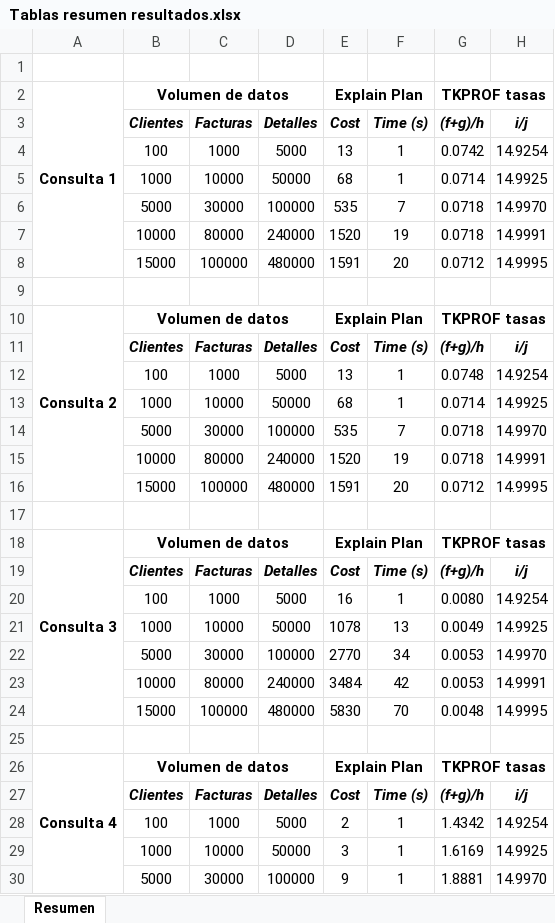
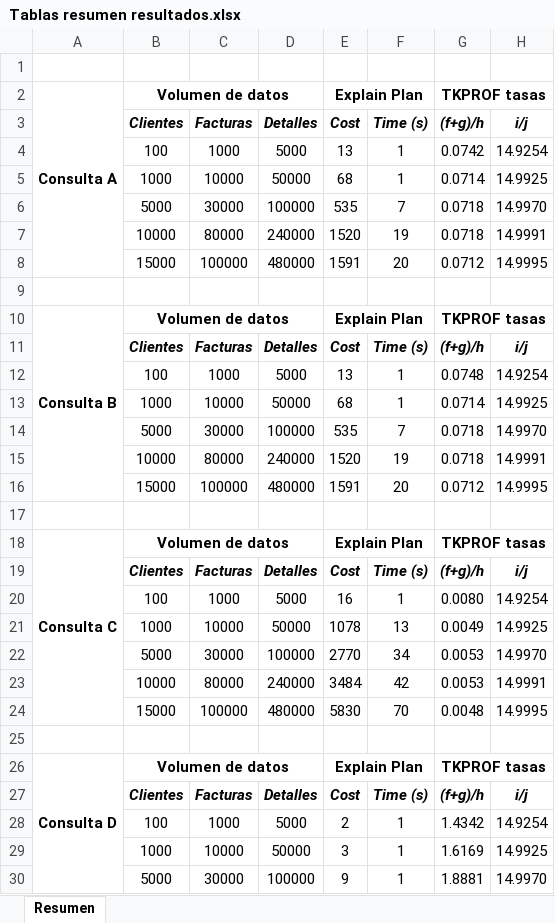
Before and after one commit to svalenciaz/BD2-T4, an Excel workbook: Punto1/Tablas resumen resultados.xlsx, sheet Resumen, drawn as a sheet; only a part is shown; values as stored, in another font and other column widths than the file's, no borders; the diff names each change by its address in the sheet, - before the commit and + after, or states it on an @@ line.

```diff
--- a/Punto1/Tablas resumen resultados.xlsx (sheet Resumen)
+++ b/Punto1/Tablas resumen resultados.xlsx (sheet Resumen)
-A2: Consulta 1
+A2: Consulta A
-A10: Consulta 2
+A10: Consulta B
-A18: Consulta 3
+A18: Consulta C
-A26: Consulta 4
+A26: Consulta D
```
Also changed, not shown: Punto2/Tablas resumen resultados.xlsx, 2 other files.
